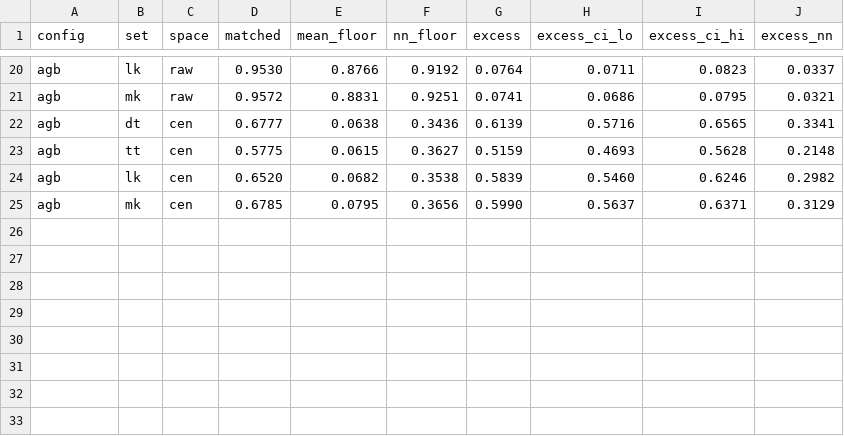
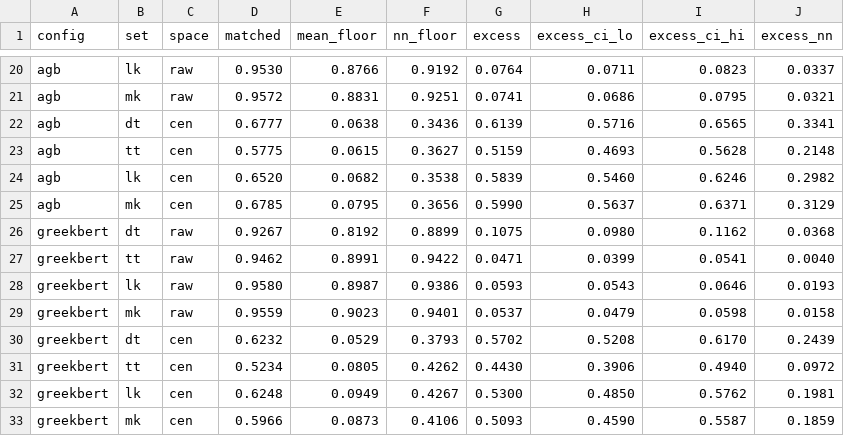
Before and after one commit to Agnieszkachr/stcm, a CSV file: outputs/reports/robustness_table.csv, drawn as a sheet; only a part is shown, gaps mark what is left out; the diff names each change by its address in the sheet, - before the commit and + after, or states it on an @@ line.

Commit message:
Greek BERT control, residual after word overlap per encoder, corrected pre-training statements
- Add Greek BERT (nlpaueb/bert-base-greek-uncased-v1, rev ec2b8f8), a Modern
  Greek model without biblical pre-training, to populate_cache.py and
  robustness.py
- robustness.py: test the residual of the centred cosine after a linear fit on
  word overlap for every encoder (matched vs mismatched, nulls, DT minus TT)
- Correct the description of Ancient-Greek-BERT: its pre-training data include
  PROIEL and therefore the Greek New Testament
- Separate the double-vs-triple contrast (reproduced by lexical baselines
  without any pre-training) from the embedding's increment over word overlap
- README: transformers 4.57.3, tokenizer.json SHA-256 for revision b81172e,
  Greek BERT revision; reachable-vocabulary counts on the methodology page
- Rebuild documentation site

```diff
--- a/outputs/reports/robustness_table.csv
+++ b/outputs/reports/robustness_table.csv
+row 26: greekbert | dt | raw | 0.9267 | 0.8192 | 0.8899 | 0.1075 | 0.0980 | 0.1162 | 0.0368
+row 27: greekbert | tt | raw | 0.9462 | 0.8991 | 0.9422 | 0.0471 | 0.0399 | 0.0541 | 0.0040
+row 28: greekbert | lk | raw | 0.9580 | 0.8987 | 0.9386 | 0.0593 | 0.0543 | 0.0646 | 0.0193
+row 29: greekbert | mk | raw | 0.9559 | 0.9023 | 0.9401 | 0.0537 | 0.0479 | 0.0598 | 0.0158
+row 30: greekbert | dt | cen | 0.6232 | 0.0529 | 0.3793 | 0.5702 | 0.5208 | 0.6170 | 0.2439
+row 31: greekbert | tt | cen | 0.5234 | 0.0805 | 0.4262 | 0.4430 | 0.3906 | 0.4940 | 0.0972
+row 32: greekbert | lk | cen | 0.6248 | 0.0949 | 0.4267 | 0.5300 | 0.4850 | 0.5762 | 0.1981
+row 33: greekbert | mk | cen | 0.5966 | 0.0873 | 0.4106 | 0.5093 | 0.4590 | 0.5587 | 0.1859
```
Also changed, not shown: 13 other files.
